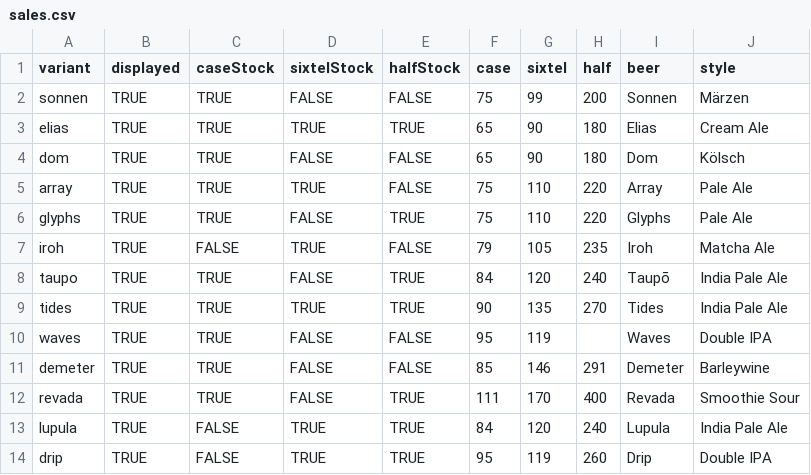
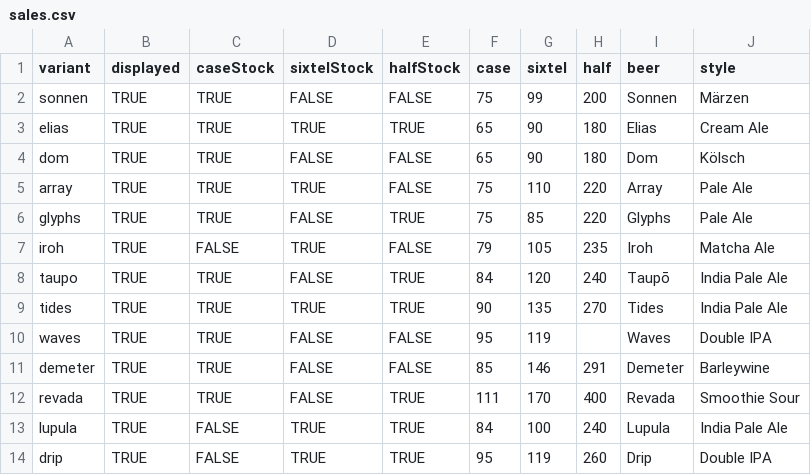
Before and after one commit to lolevbeer/site, a CSV file: _data/sales.csv, drawn as a sheet.

Commit message:
Sync Data from google sheets

```diff
--- a/_data/sales.csv
+++ b/_data/sales.csv
@@ -5,3 +5,3 @@ dom,TRUE,TRUE,FALSE,FALSE,65,90,180,Dom,Kölsch
 array,TRUE,TRUE,TRUE,FALSE,75,110,220,Array,Pale Ale
-glyphs,TRUE,TRUE,FALSE,TRUE,75,110,220,Glyphs,Pale Ale
+glyphs,TRUE,TRUE,FALSE,TRUE,75,85,220,Glyphs,Pale Ale
 iroh,TRUE,FALSE,TRUE,FALSE,79,105,235,Iroh,Matcha Ale
@@ -12,3 +12,3 @@ demeter,TRUE,TRUE,FALSE,FALSE,85,146,291,Demeter,Barleywine
 revada,TRUE,TRUE,FALSE,TRUE,111,170,400,Revada,Smoothie Sour
-lupula,TRUE,FALSE,TRUE,TRUE,84,120,240,Lupula,India Pale Ale
+lupula,TRUE,FALSE,TRUE,TRUE,84,100,240,Lupula,India Pale Ale
 drip,TRUE,FALSE,TRUE,TRUE,95,119,260,Drip,Double IPA
```
